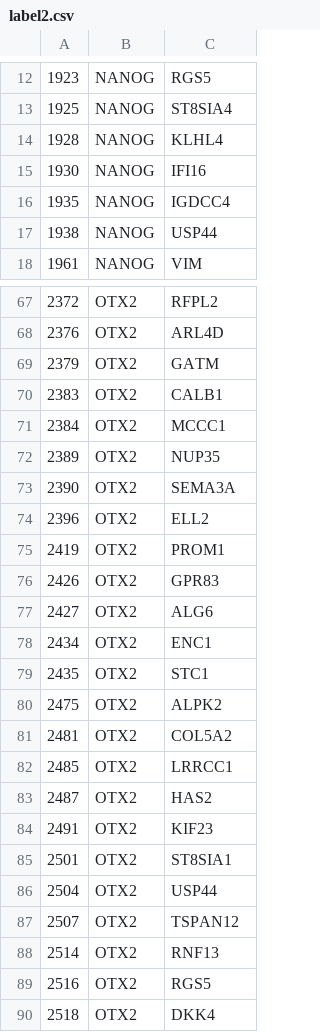
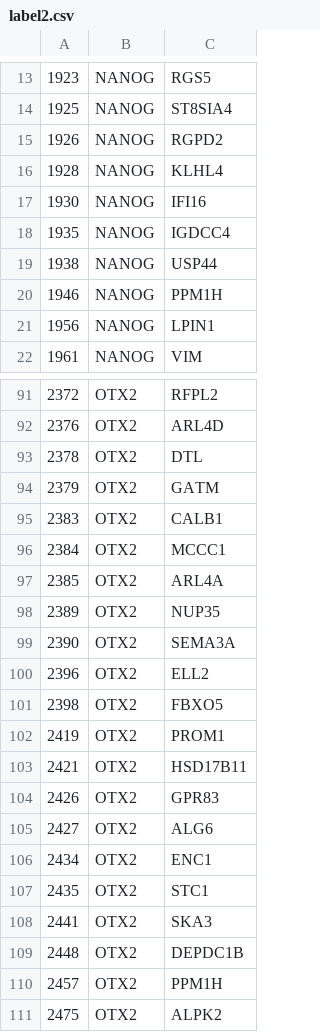
Before and after one commit to jelkhouryy/DeepSEM, a CSV file: demo_data/GRN_inference/input/500_ChIP-seq_hESC/label2.csv, drawn as a sheet; only a part is shown, gaps mark what is left out; the shorter side is filled out with more unchanged rows; the diff covers the shown part only; the diff names each change by its address in the sheet, - before the commit and + after, or states it on an @@ line.

```diff
--- a/demo_data/GRN_inference/input/500_ChIP-seq_hESC/label2.csv
+++ b/demo_data/GRN_inference/input/500_ChIP-seq_hESC/label2.csv
+row 15: 1926 | NANOG | RGPD2
+row 20: 1946 | NANOG | PPM1H
+row 21: 1956 | NANOG | LPIN1
+row 93: 2378 | OTX2 | DTL
+row 97: 2385 | OTX2 | ARL4A
+row 101: 2398 | OTX2 | FBXO5
+row 103: 2421 | OTX2 | HSD17B11
+row 108: 2441 | OTX2 | SKA3
+row 109: 2448 | OTX2 | DEPDC1B
+row 110: 2457 | OTX2 | PPM1H
```
Also changed, not shown: 29 added rows elsewhere in this file, 19 other files.
